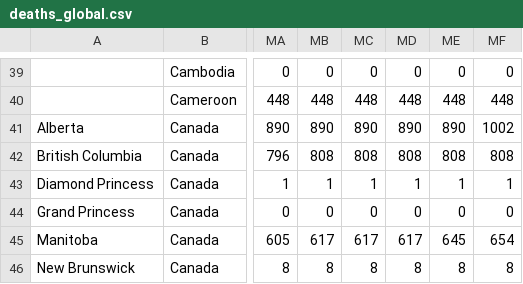
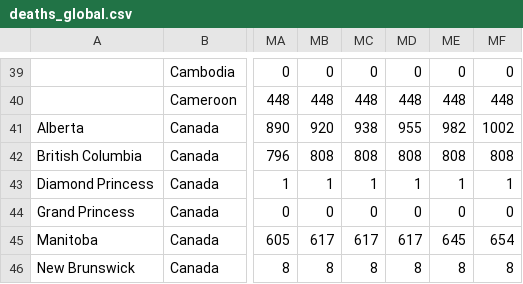
Before and after one commit to nitinai/coronavirus_dash, a CSV file: data/deaths_global.csv, drawn as a sheet; only a part is shown, gaps mark what is left out; the diff names each change by its address in the sheet, - before the commit and + after, or states it on an @@ line.

```diff
--- a/data/deaths_global.csv
+++ b/data/deaths_global.csv
-MB41: 890
+MB41: 920
-MC41: 890
+MC41: 938
-MD41: 890
+MD41: 955
-ME41: 890
+ME41: 982
```
Also changed, not shown: data/confirmed_global.csv, data/world_latest.csv, 2 other files.
